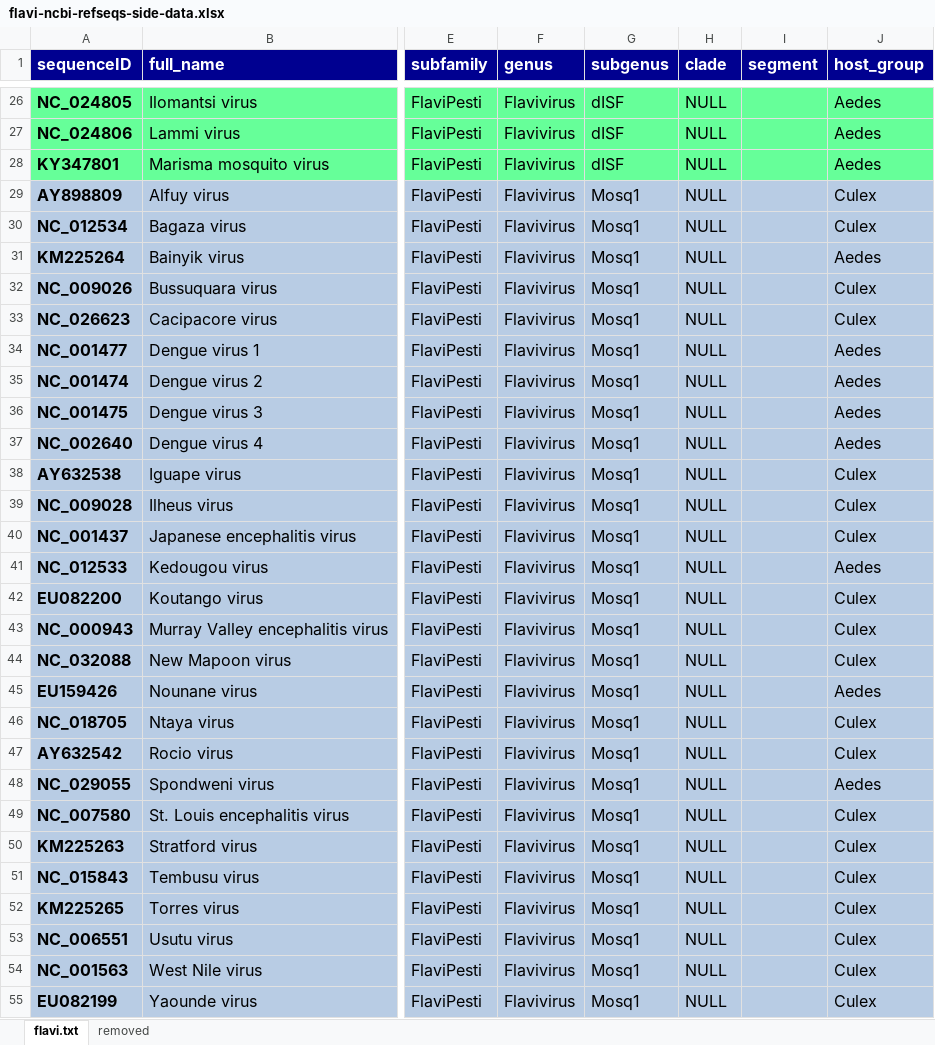
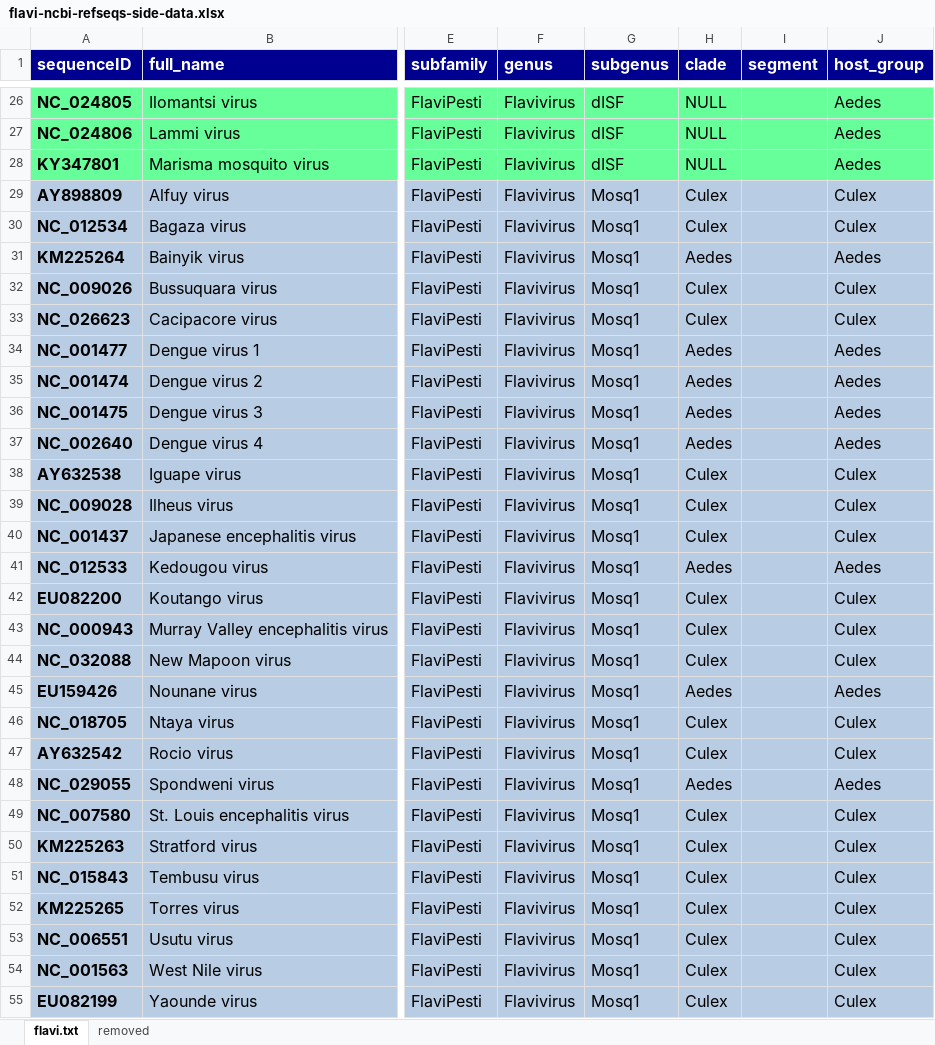
Before and after one commit to giffordlabcvr/Flavivirus-GLUE, an Excel workbook: tabular/core/flavi-ncbi-refseqs-side-data.xlsx, sheet flavi.txt, drawn as a sheet; only a part is shown, gaps mark what is left out; values as stored, in another font and other column widths than the file's, no borders; the diff covers the shown part only; the diff names each change by its address in the sheet, - before the commit and + after, or states it on an @@ line.

```diff
--- a/tabular/core/flavi-ncbi-refseqs-side-data.xlsx (sheet flavi.txt)
+++ b/tabular/core/flavi-ncbi-refseqs-side-data.xlsx (sheet flavi.txt)
-H29:H30 (clade): NULL
+H29:H30 (clade): Culex
-H31 (clade): NULL
+H31 (clade): Aedes
-H32:H33 (clade): NULL
+H32:H33 (clade): Culex
-H34:H37 (clade): NULL
+H34:H37 (clade): Aedes
-H38:H40 (clade): NULL
+H38:H40 (clade): Culex
-H41 (clade): NULL
+H41 (clade): Aedes
-H42:H44 (clade): NULL
+H42:H44 (clade): Culex
-H45 (clade): NULL
+H45 (clade): Aedes
-H46:H47 (clade): NULL
+H46:H47 (clade): Culex
-H48 (clade): NULL
+H48 (clade): Aedes
-H49:H55 (clade): NULL
+H49:H55 (clade): Culex
```
Also changed, not shown: 8 edited cells and cell formats elsewhere in this sheet, 7 other files.
